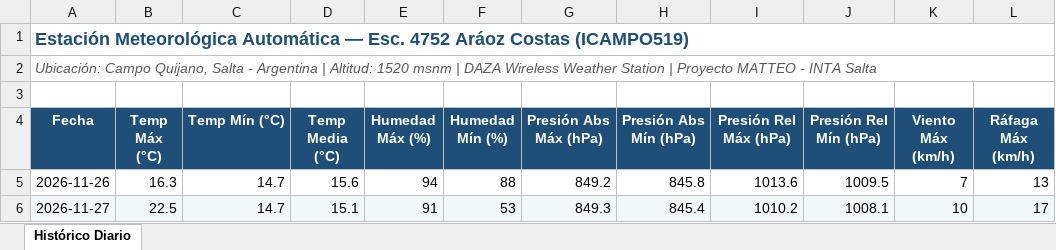
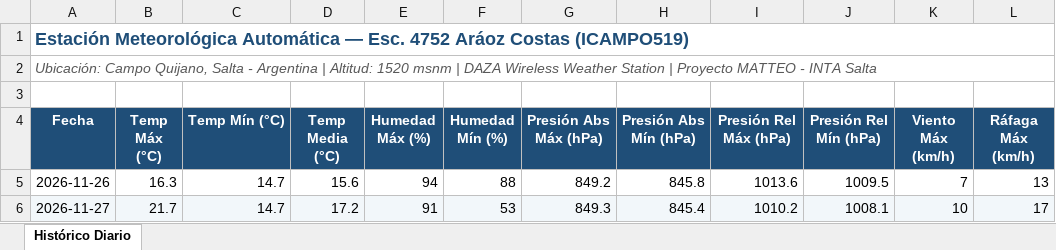
Before and after one commit to intasalta/ema_esc4752, an Excel workbook: historico_diario.xlsx, sheet Histórico Diario, drawn as a sheet; only a part is shown; values as stored, in another font and other column widths than the file's, no borders; the diff names each change by its address in the sheet, - before the commit and + after, or states it on an @@ line.

```diff
--- a/historico_diario.xlsx (sheet Histórico Diario)
+++ b/historico_diario.xlsx (sheet Histórico Diario)
-B6 (Temp Máx (°C)): 22.5
+B6 (Temp Máx (°C)): 21.7
-D6 (Temp Media (°C)): 15.1
+D6 (Temp Media (°C)): 17.2
```
Also changed, not shown: 4 other files.
